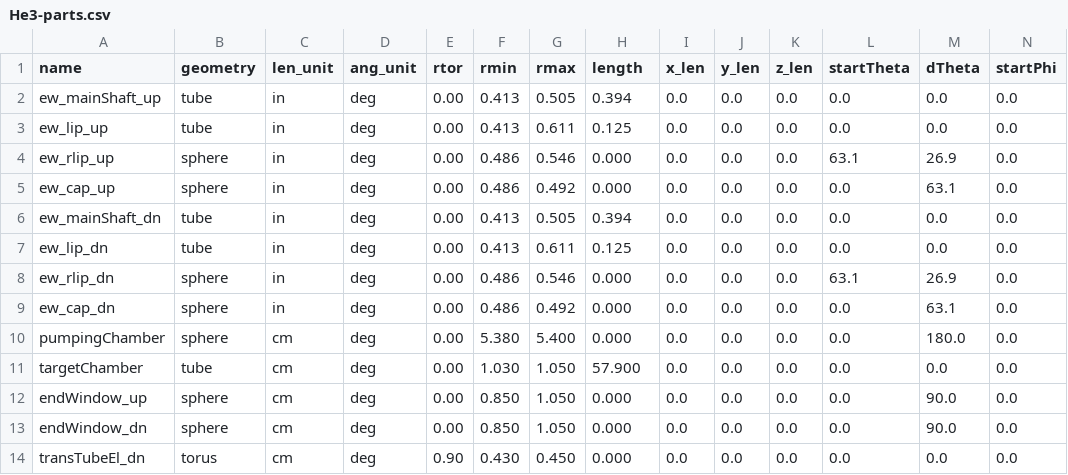
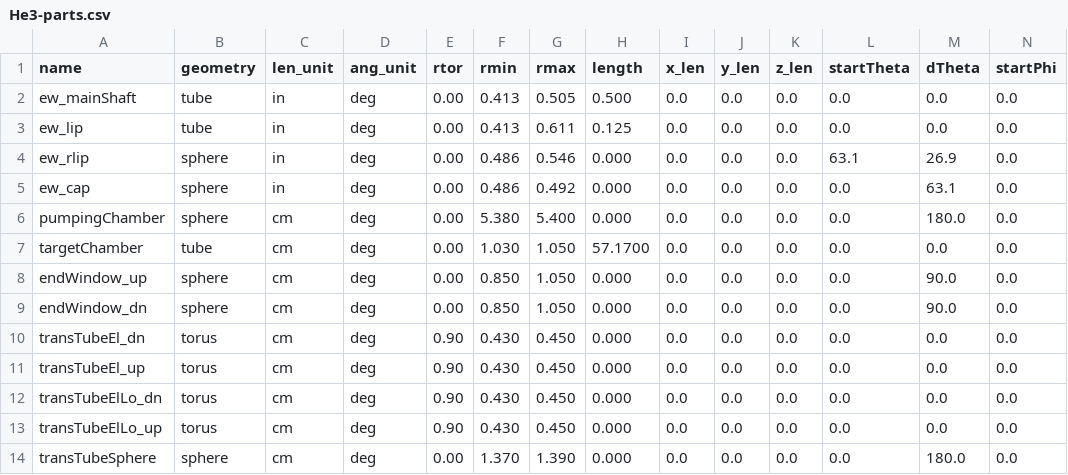
Before and after one commit to dflay/g4He3, a CSV file: input/He3-parts.csv, drawn as a sheet; only a part is shown; the shorter side is filled out with more unchanged rows; removed rows and columns are numbered as before the commit, all else as after; rows hold the shown columns only; the diff names each change by its address in the sheet, - before the commit and + after, or states it on an @@ line.

Commit message:
Fixes to the 3He geometry.  overlaps not quite solved yet

```diff
--- a/input/He3-parts.csv
+++ b/input/He3-parts.csv
-A2 (name): ew_mainShaft_up
+A2 (name): ew_mainShaft
-H2 (length): 0.394
+H2 (length): 0.500
-A3 (name): ew_lip_up
+A3 (name): ew_lip
-A4 (name): ew_rlip_up
+A4 (name): ew_rlip
-A5 (name): ew_cap_up
+A5 (name): ew_cap
-row 6: ew_mainShaft_dn | tube | in | deg | 0.00 | 0.413 | 0.505 | 0.394 | 0.0 | 0.0 | 0.0 | 0.0 | 0.0 | 0.0
-row 7: ew_lip_dn | tube | in | deg | 0.00 | 0.413 | 0.611 | 0.125 | 0.0 | 0.0 | 0.0 | 0.0 | 0.0 | 0.0
-row 8: ew_rlip_dn | sphere | in | deg | 0.00 | 0.486 | 0.546 | 0.000 | 0.0 | 0.0 | 0.0 | 63.1 | 26.9 | 0.0
-row 9: ew_cap_dn | sphere | in | deg | 0.00 | 0.486 | 0.492 | 0.000 | 0.0 | 0.0 | 0.0 | 0.0 | 63.1 | 0.0
-H7 (length): 57.900
+H7 (length): 57.1700
```
Also changed, not shown: 2 other files.
